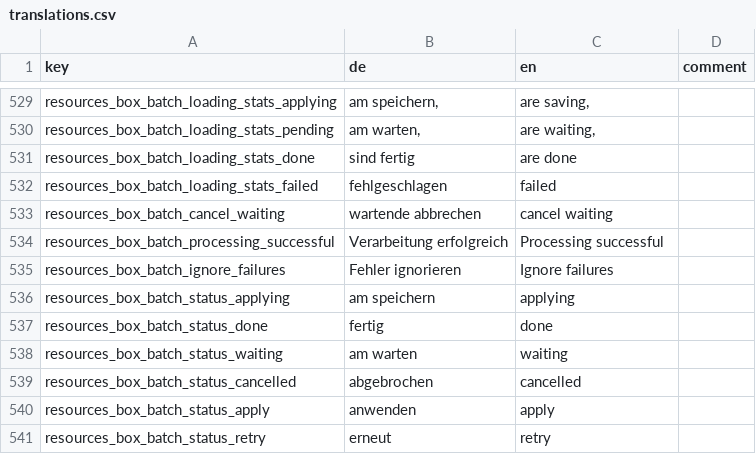
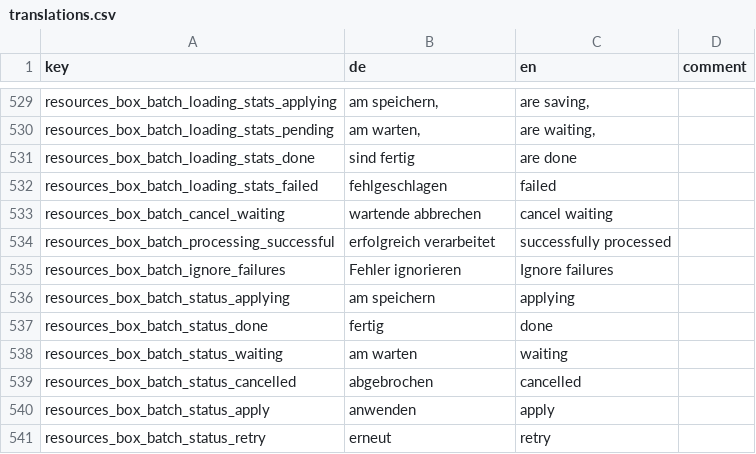
Before and after one commit to broggn/hfg-madek-webapp, a CSV file: config/locale/translations.csv, drawn as a sheet; only a part is shown, gaps mark what is left out.

```diff
--- a/config/locale/translations.csv
+++ b/config/locale/translations.csv
@@ -533,3 +533,3 @@ resources_box_batch_loading_stats_failed," fehlgeschlagen"," failed",
 resources_box_batch_cancel_waiting,wartende abbrechen,cancel waiting,
-resources_box_batch_processing_successful,Verarbeitung erfolgreich,Processing successful,
+resources_box_batch_processing_successful, erfolgreich verarbeitet, successfully processed,
 resources_box_batch_ignore_failures,Fehler ignorieren,Ignore failures,
```
Also changed, not shown: 4 other files.
